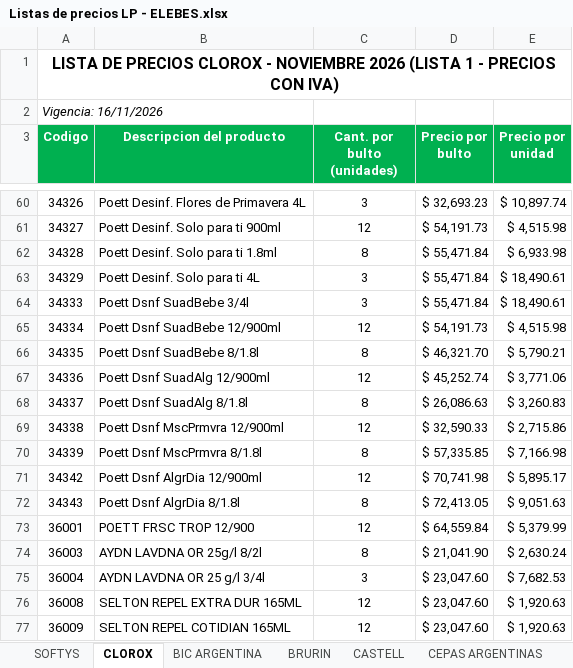
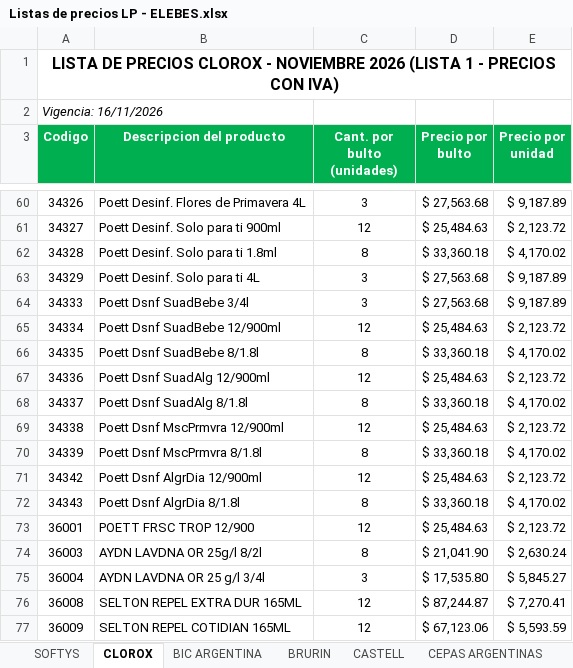
Before and after one commit to 1605-83/Lista-Precios-Octubre-2026, an Excel workbook: Listas de precios LP - ELEBES.xlsx, sheet CLOROX, drawn as a sheet; only a part is shown, gaps mark what is left out; values as stored, in another font and other column widths than the file's, no borders; the diff covers the shown part only; the diff names each change by its address in the sheet, - before the commit and + after, or states it on an @@ line.

```diff
--- a/Listas de precios LP - ELEBES.xlsx (sheet CLOROX)
+++ b/Listas de precios LP - ELEBES.xlsx (sheet CLOROX)
-D60 (Precio por bulto): $ 32,693.23
+D60 (Precio por bulto): $ 27,563.68
-E60 (Precio por unidad): $ 10,897.74
+E60 (Precio por unidad): $ 9,187.89
-D61 (Precio por bulto): $ 54,191.73
+D61 (Precio por bulto): $ 25,484.63
-E61 (Precio por unidad): $ 4,515.98
+E61 (Precio por unidad): $ 2,123.72
-D62 (Precio por bulto): $ 55,471.84
+D62 (Precio por bulto): $ 33,360.18
-E62 (Precio por unidad): $ 6,933.98
+E62 (Precio por unidad): $ 4,170.02
-D63:D64 (Precio por bulto): $ 55,471.84
+D63:D64 (Precio por bulto): $ 27,563.68
-E63:E64 (Precio por unidad): $ 18,490.61
+E63:E64 (Precio por unidad): $ 9,187.89
-D65 (Precio por bulto): $ 54,191.73
+D65 (Precio por bulto): $ 25,484.63
-E65 (Precio por unidad): $ 4,515.98
+E65 (Precio por unidad): $ 2,123.72
-D66 (Precio por bulto): $ 46,321.70
+D66 (Precio por bulto): $ 33,360.18
-E66 (Precio por unidad): $ 5,790.21
+E66 (Precio por unidad): $ 4,170.02
-D67 (Precio por bulto): $ 45,252.74
+D67 (Precio por bulto): $ 25,484.63
-E67 (Precio por unidad): $ 3,771.06
+E67 (Precio por unidad): $ 2,123.72
-D68 (Precio por bulto): $ 26,086.63
+D68 (Precio por bulto): $ 33,360.18
-E68 (Precio por unidad): $ 3,260.83
+E68 (Precio por unidad): $ 4,170.02
-D69 (Precio por bulto): $ 32,590.33
+D69 (Precio por bulto): $ 25,484.63
-E69 (Precio por unidad): $ 2,715.86
+E69 (Precio por unidad): $ 2,123.72
-D70 (Precio por bulto): $ 57,335.85
+D70 (Precio por bulto): $ 33,360.18
-E70 (Precio por unidad): $ 7,166.98
+E70 (Precio por unidad): $ 4,170.02
-D71 (Precio por bulto): $ 70,741.98
+D71 (Precio por bulto): $ 25,484.63
-E71 (Precio por unidad): $ 5,895.17
+E71 (Precio por unidad): $ 2,123.72
-D72 (Precio por bulto): $ 72,413.05
+D72 (Precio por bulto): $ 33,360.18
-E72 (Precio por unidad): $ 9,051.63
+E72 (Precio por unidad): $ 4,170.02
-D73 (Precio por bulto): $ 64,559.84
+D73 (Precio por bulto): $ 25,484.63
-E73 (Precio por unidad): $ 5,379.99
+E73 (Precio por unidad): $ 2,123.72
-D75 (Precio por bulto): $ 23,047.60
+D75 (Precio por bulto): $ 17,535.80
-E75 (Precio por unidad): $ 7,682.53
+E75 (Precio por unidad): $ 5,845.27
-D76 (Precio por bulto): $ 23,047.60
+D76 (Precio por bulto): $ 87,244.87
-E76 (Precio por unidad): $ 1,920.63
+E76 (Precio por unidad): $ 7,270.41
-D77 (Precio por bulto): $ 23,047.60
+D77 (Precio por bulto): $ 67,123.06
-E77 (Precio por unidad): $ 1,920.63
+E77 (Precio por unidad): $ 5,593.59
```
Also changed, not shown: 52 edited cells elsewhere in this sheet, 2 other files.
